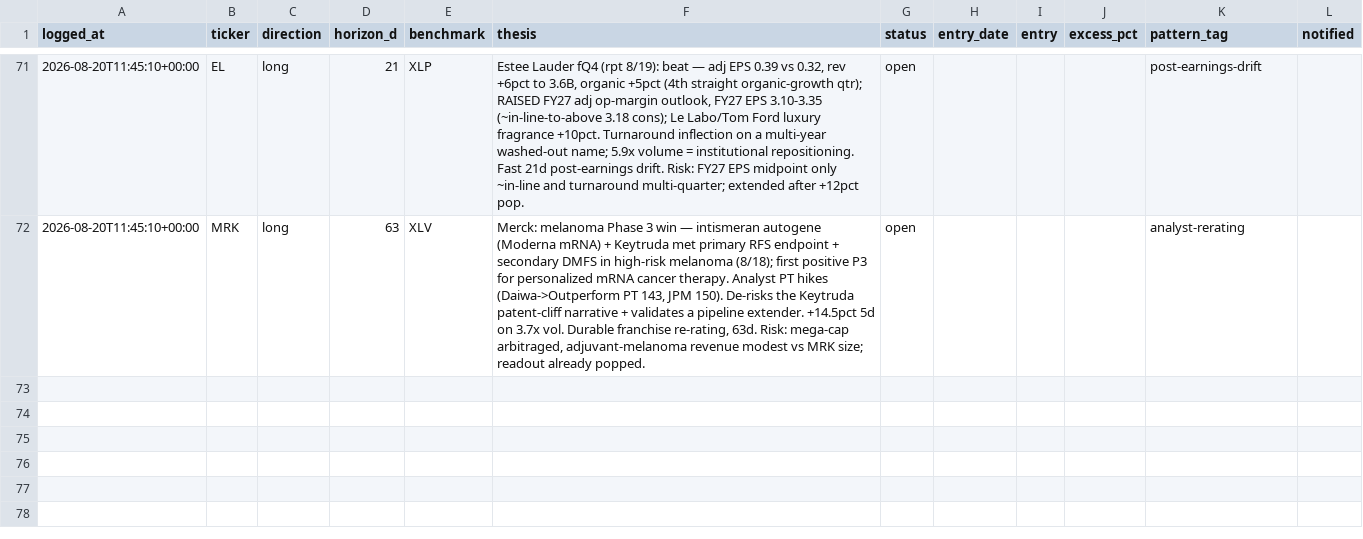
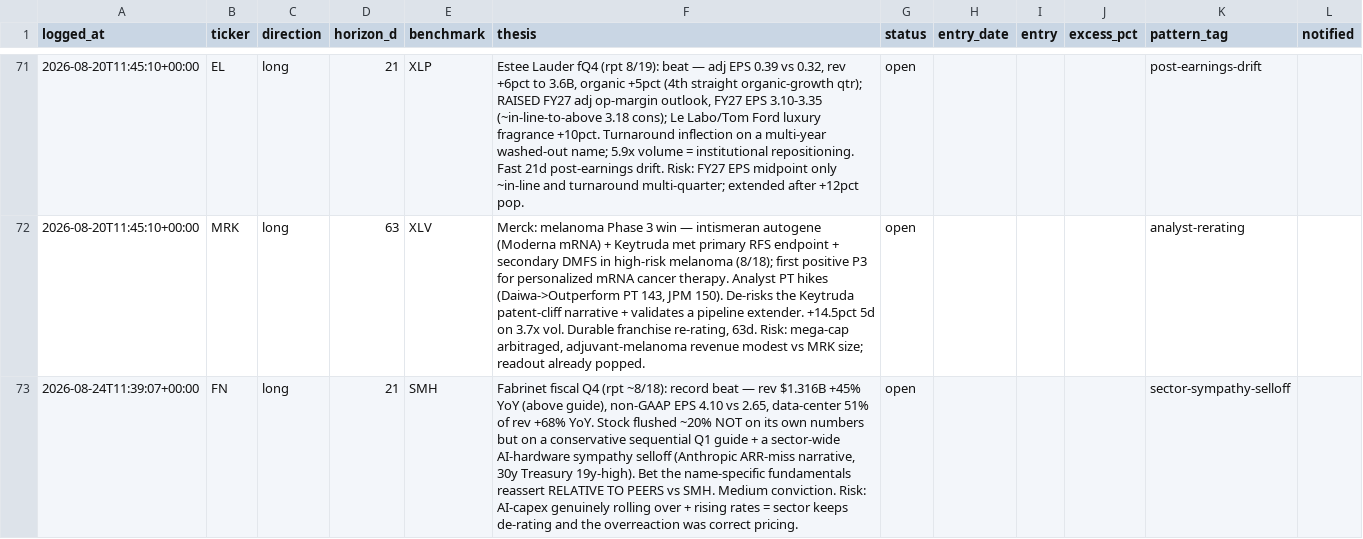
Before and after one commit to guillearria/swing-lab, a CSV file: research/bets_catalogue.csv, drawn as a sheet; only a part is shown, gaps mark what is left out; the diff names each change by its address in the sheet, - before the commit and + after, or states it on an @@ line.

```diff
--- a/research/bets_catalogue.csv
+++ b/research/bets_catalogue.csv
+row 73: 2026-08-24T11:39:07+00:00 | FN | long | 21 | SMH | Fabrinet fiscal Q4 (rpt ~8/18): record beat — rev $1.316B +45% YoY (above guide), non-GAAP EPS 4.10 vs 2.65, data-center 51% of rev +68% YoY. Stock flushed ~20% NOT on its own numbers but on a conservative sequential Q1 guide + a sector-wide AI-hardware sympathy selloff (Anthropic ARR-miss narrative, 30y Treasury 19y-high). Bet the name-specific fundamentals reassert RELATIVE TO PEERS vs SMH. Medium conviction. Risk: AI-capex genuinely rolling over + rising rates = sector keeps de-rating and the overreaction was correct pricing. | open |  |  |  | sector-sympathy-selloff
```
Also changed, not shown: research/orders.csv, 3 other files.
